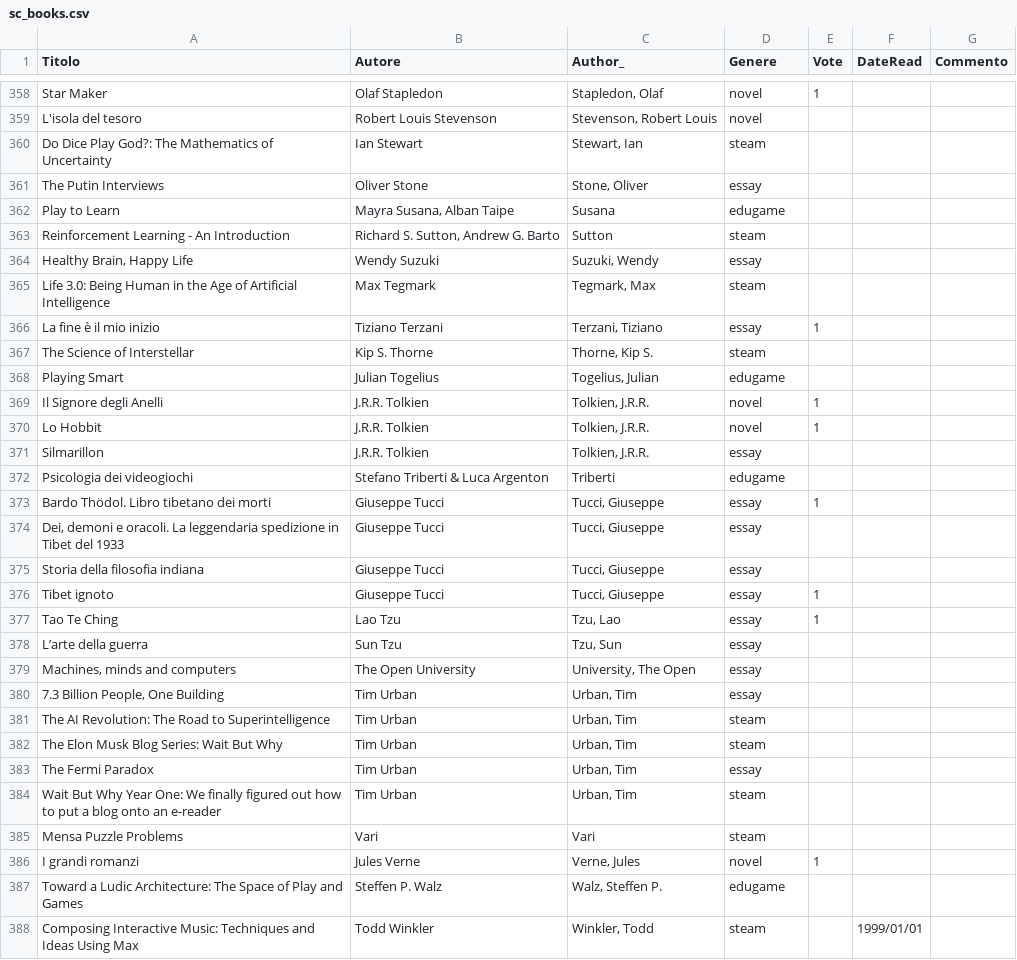
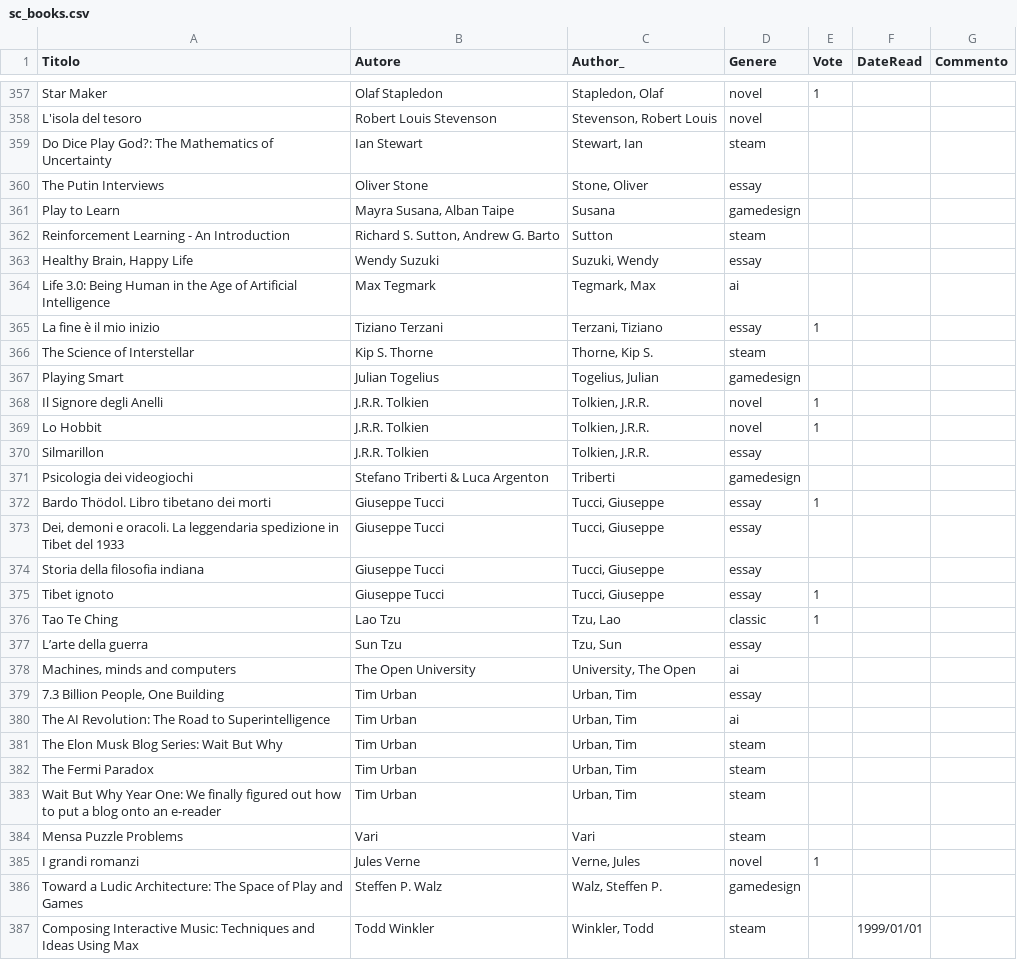
Before and after one commit to StefanoCecere/cecere.xyz, a CSV file: static/data/sc_books.csv, drawn as a sheet; only a part is shown, gaps mark what is left out; the diff covers the shown part only.

```diff
--- a/static/data/sc_books.csv
+++ b/static/data/sc_books.csv
@@ -361,9 +360,9 @@ Do Dice Play God?: The Mathematics of Uncertainty;Ian Stewart;Stewart, Ian;steam
 The Putin Interviews;Oliver Stone;Stone, Oliver;essay;;;
-Play to Learn;Mayra Susana, Alban Taipe;Susana;edugame;;;
+Play to Learn;Mayra Susana, Alban Taipe;Susana;gamedesign;;;
 Reinforcement Learning - An Introduction;Richard S. Sutton, Andrew G. Barto;Sutton;steam;;;
 Healthy Brain, Happy Life;Wendy Suzuki;Suzuki, Wendy;essay;;;
-Life 3.0: Being Human in the Age of Artificial Intelligence;Max  Tegmark;Tegmark, Max;steam;;;
+Life 3.0: Being Human in the Age of Artificial Intelligence;Max  Tegmark;Tegmark, Max;ai;;;
 La fine è il mio inizio;Tiziano Terzani;Terzani, Tiziano;essay;1;;
 The Science of Interstellar;Kip S. Thorne;Thorne, Kip S.;steam;;;
-Playing Smart;Julian Togelius;Togelius, Julian;edugame;;;
+Playing Smart;Julian Togelius;Togelius, Julian;gamedesign;;;
 Il Signore degli Anelli;J.R.R. Tolkien;Tolkien, J.R.R.;novel;1;;
@@ -371,3 +370,3 @@ Lo Hobbit;J.R.R. Tolkien;Tolkien, J.R.R.;novel;1;;
 Silmarillon;J.R.R. Tolkien;Tolkien, J.R.R.;essay;;;
-Psicologia dei videogiochi;Stefano Triberti & Luca Argenton;Triberti;edugame;;;
+Psicologia dei videogiochi;Stefano Triberti & Luca Argenton;Triberti;gamedesign;;;
 Bardo Thödol. Libro tibetano dei morti;Giuseppe Tucci;Tucci, Giuseppe;essay;1;;
@@ -376,9 +375,9 @@ Storia della filosofia indiana;Giuseppe Tucci;Tucci, Giuseppe;essay;;;
 Tibet ignoto;Giuseppe Tucci;Tucci, Giuseppe;essay;1;;
-Tao Te Ching;Lao Tzu;Tzu, Lao;essay;1;;
+Tao Te Ching;Lao Tzu;Tzu, Lao;classic;1;;
 L’arte della guerra;Sun Tzu;Tzu, Sun;essay;;;
-Machines, minds and computers;The Open University;University, The Open;essay;;;
+Machines, minds and computers;The Open University;University, The Open;ai;;;
 7.3 Billion People, One Building;Tim Urban;Urban, Tim;essay;;;
-The AI Revolution: The Road to Superintelligence;Tim Urban;Urban, Tim;steam;;;
+The AI Revolution: The Road to Superintelligence;Tim Urban;Urban, Tim;ai;;;
 The Elon Musk Blog Series: Wait But Why;Tim Urban;Urban, Tim;steam;;;
-The Fermi Paradox;Tim Urban;Urban, Tim;essay;;;
+The Fermi Paradox;Tim Urban;Urban, Tim;steam;;;
 Wait But Why Year One: We finally figured out how to put a blog onto an e-reader;Tim Urban;Urban, Tim;steam;;;
@@ -386,3 +385,3 @@ Mensa Puzzle Problems;Vari;Vari;steam;;;
 I grandi romanzi;Jules Verne;Verne, Jules;novel;1;;
-Toward a Ludic Architecture: The Space of Play and Games;Steffen P. Walz;Walz, Steffen P.;edugame;;;
+Toward a Ludic Architecture: The Space of Play and Games;Steffen P. Walz;Walz, Steffen P.;gamedesign;;;
 Composing Interactive Music: Techniques and Ideas Using Max;Todd Winkler;Winkler, Todd;steam;;1999/01/01;
```
Also changed, not shown: 1 added row, 1 removed row and 86 edited cells elsewhere in this file, 1 other file.
